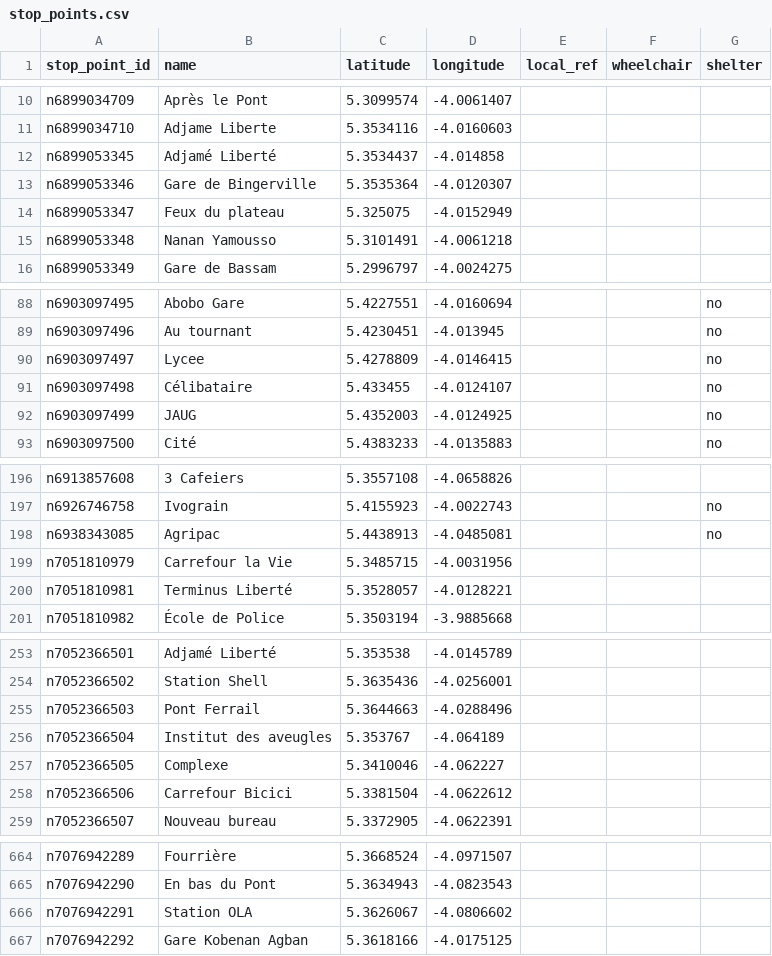
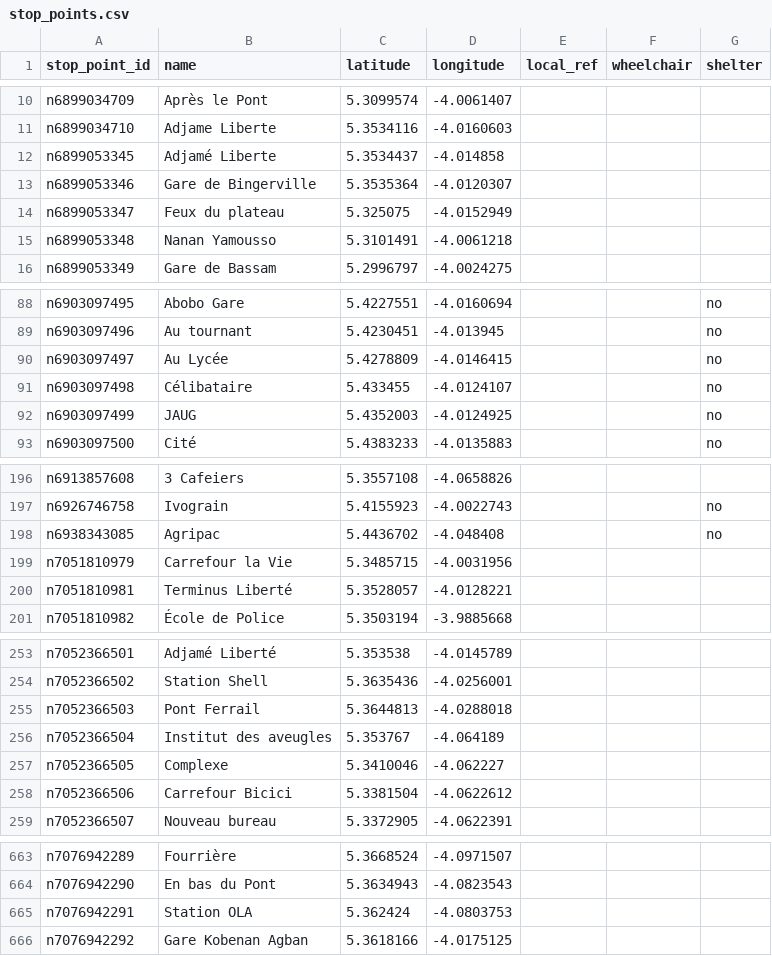
Before and after one commit to Jungle-Bus/AbidjanTransport_gtfs_ci, a CSV file: stop_points.csv, drawn as a sheet; only a part is shown, gaps mark what is left out; the diff covers the shown part only.

```diff
--- a/stop_points.csv
+++ b/stop_points.csv
@@ -11,3 +11,3 @@ n6899034709,Après le Pont,5.3099574,-4.0061407,,,
 n6899034710,Adjame Liberte,5.3534116,-4.0160603,,,
-n6899053345,Adjamé Liberté,5.3534437,-4.014858,,,
+n6899053345,Adjamé Liberte,5.3534437,-4.014858,,,
 n6899053346,Gare de Bingerville,5.3535364,-4.0120307,,,
@@ -89,3 +89,3 @@ n6903097495,Abobo Gare,5.4227551,-4.0160694,,,no
 n6903097496,Au tournant,5.4230451,-4.013945,,,no
-n6903097497,Lycee,5.4278809,-4.0146415,,,no
+n6903097497,Au Lycée,5.4278809,-4.0146415,,,no
 n6903097498,Célibataire,5.433455,-4.0124107,,,no
@@ -197,3 +197,3 @@ n6913857608,3 Cafeiers,5.3557108,-4.0658826,,,
 n6926746758,Ivograin,5.4155923,-4.0022743,,,no
-n6938343085,Agripac,5.4438913,-4.0485081,,,no
+n6938343085,Agripac,5.4436702,-4.048408,,,no
 n7051810979,Carrefour la Vie,5.3485715,-4.0031956,,,
@@ -254,3 +254,3 @@ n7052366501,Adjamé Liberté,5.353538,-4.0145789,,,
 n7052366502,Station Shell,5.3635436,-4.0256001,,,
-n7052366503,Pont Ferrail,5.3644663,-4.0288496,,,
+n7052366503,Pont Ferrail,5.3644813,-4.0288018,,,
 n7052366504,Institut des aveugles,5.353767,-4.064189,,,
@@ -665,3 +664,3 @@ n7076942289,Fourrière,5.3668524,-4.0971507,,,
 n7076942290,En bas du Pont,5.3634943,-4.0823543,,,
-n7076942291,Station OLA,5.3626067,-4.0806602,,,
+n7076942291,Station OLA,5.362424,-4.0803753,,,
 n7076942292,Gare Kobenan Agban,5.3618166,-4.0175125,,,
```
Also changed, not shown: 10 added rows, 3 removed rows and 18 edited cells elsewhere in this file, line_routes.csv, 15 other files.
